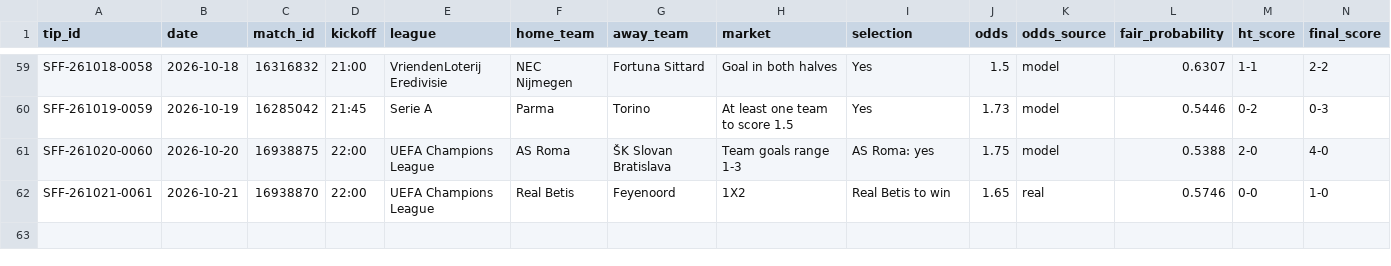
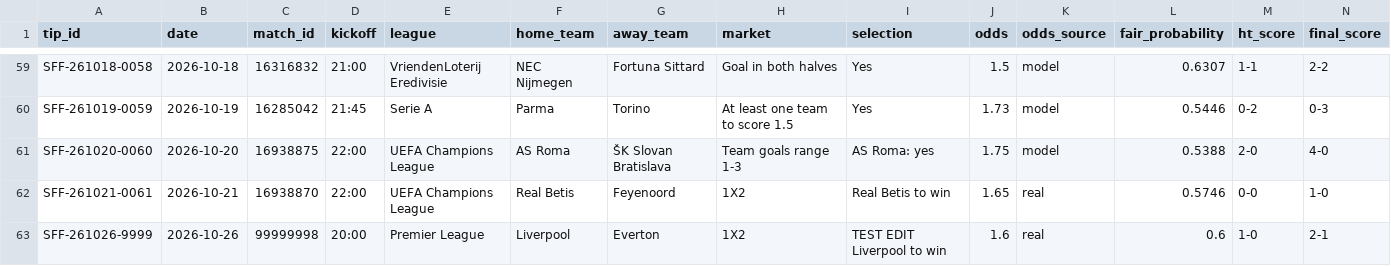
Before and after one commit to scorefex/sfx-test-env, a CSV file: data/free_tips.csv, drawn as a sheet; only a part is shown, gaps mark what is left out; rows hold the shown columns only; the diff names each change by its address in the sheet, - before the commit and + after, or states it on an @@ line.

```diff
--- a/data/free_tips.csv
+++ b/data/free_tips.csv
+row 63: SFF-261026-9999 | 2026-10-26 | 99999998 | 20:00 | Premier League | Liverpool | Everton | 1X2 | TEST EDIT Liverpool to win | 1.6 | real | 0.6 | 1-0 | 2-1
```
Also changed, not shown: data/free_daily_summary.csv, data/pro_daily_summary.csv, 2 other files.
